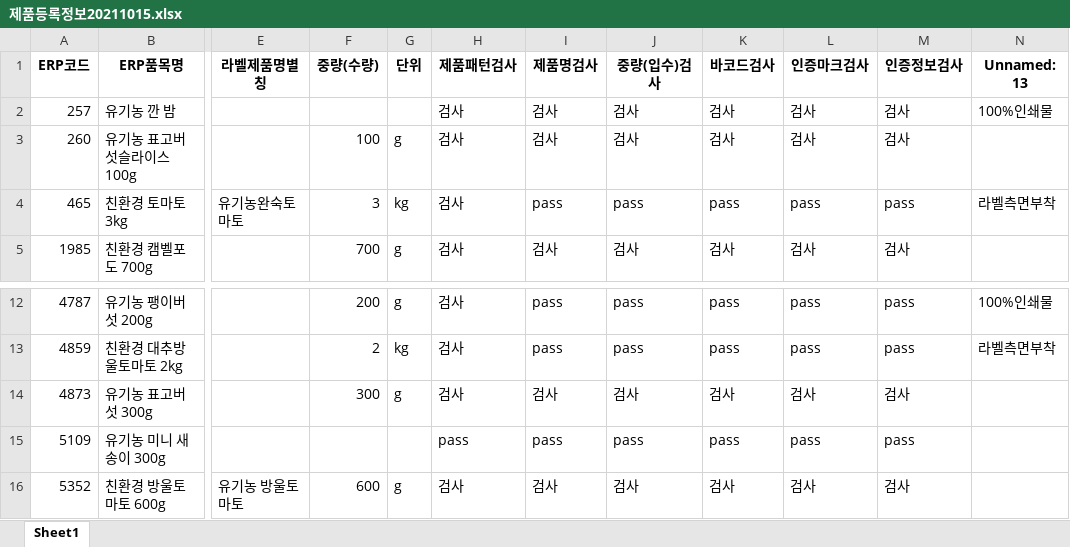
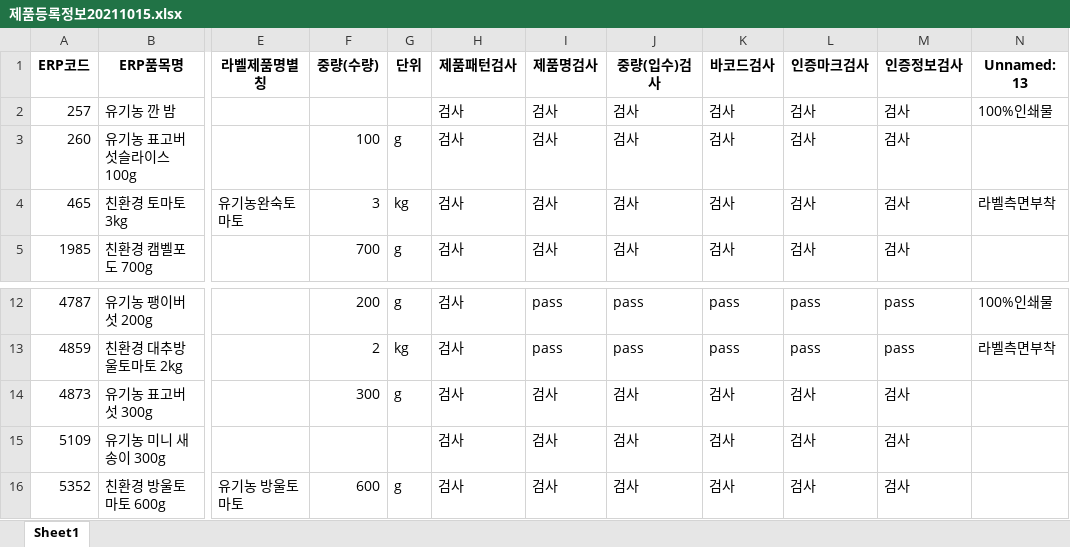
Before and after one commit to skuley/SalimUI, an Excel workbook: Database/제품등록정보20211015.xlsx, sheet Sheet1, drawn as a sheet; only a part is shown, gaps mark what is left out; values as stored, in another font and other column widths than the file's, no borders; the diff names each change by its address in the sheet, - before the commit and + after, or states it on an @@ line.

```diff
--- a/Database/제품등록정보20211015.xlsx (sheet Sheet1)
+++ b/Database/제품등록정보20211015.xlsx (sheet Sheet1)
-I4 (제품명검사): pass
+I4 (제품명검사): 검사
-J4 (중량(입수)검사): pass
+J4 (중량(입수)검사): 검사
-K4 (바코드검사): pass
+K4 (바코드검사): 검사
-L4 (인증마크검사): pass
+L4 (인증마크검사): 검사
-M4 (인증정보검사): pass
+M4 (인증정보검사): 검사
-H15 (제품패턴검사): pass
+H15 (제품패턴검사): 검사
-I15 (제품명검사): pass
+I15 (제품명검사): 검사
-J15 (중량(입수)검사): pass
+J15 (중량(입수)검사): 검사
-K15 (바코드검사): pass
+K15 (바코드검사): 검사
-L15 (인증마크검사): pass
+L15 (인증마크검사): 검사
-M15 (인증정보검사): pass
+M15 (인증정보검사): 검사
```
Also changed, not shown: 14 other files.
